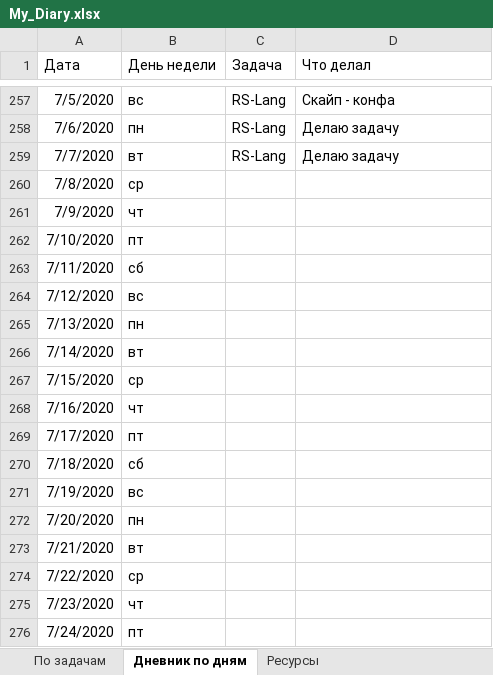
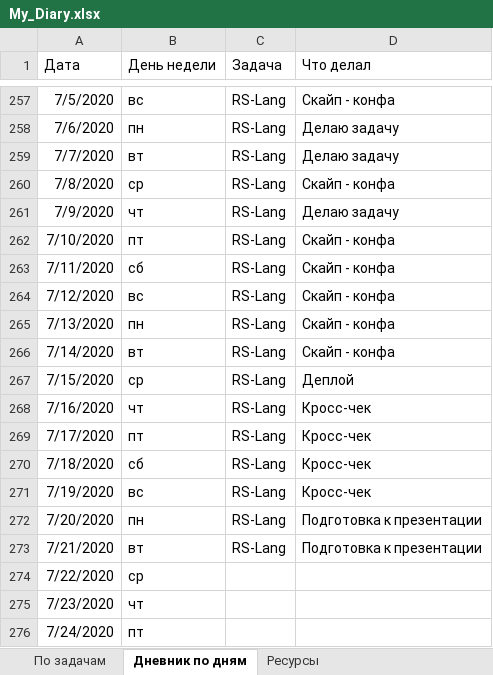
Before and after one commit to AndreiMedvedevSaratov/My_Learning_Diary, an Excel workbook: My_Diary.xlsx, sheet Дневник по дням, drawn as a sheet; only a part is shown, gaps mark what is left out; values as stored, in another font and other column widths than the file's, no borders; the diff names each change by its address in the sheet, - before the commit and + after, or states it on an @@ line.

Commit message:
Update My_Diary.xlsx

```diff
--- a/My_Diary.xlsx (sheet Дневник по дням)
+++ b/My_Diary.xlsx (sheet Дневник по дням)
-C260:C273 (Задача): (empty)
+C260:C273 (Задача): RS-Lang
-D260 (Что делал): (empty)
+D260 (Что делал): Скайп - конфа
-D261 (Что делал): (empty)
+D261 (Что делал): Делаю задачу
-D262:D266 (Что делал): (empty)
+D262:D266 (Что делал): Скайп - конфа
-D267 (Что делал): (empty)
+D267 (Что делал): Деплой
-D268:D271 (Что делал): (empty)
+D268:D271 (Что делал): Кросс-чек
-D272:D273 (Что делал): (empty)
+D272:D273 (Что делал): Подготовка к презентации
```
Also changed, not shown: sheet По задачам.
